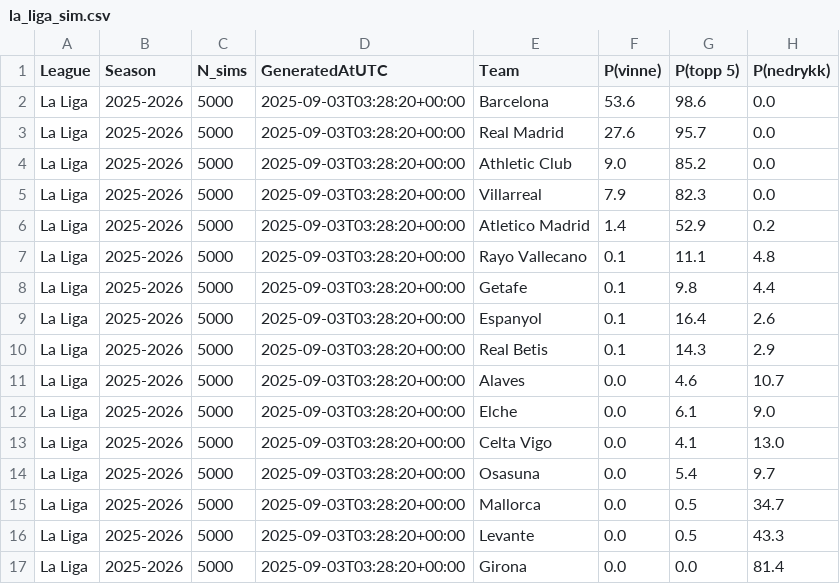
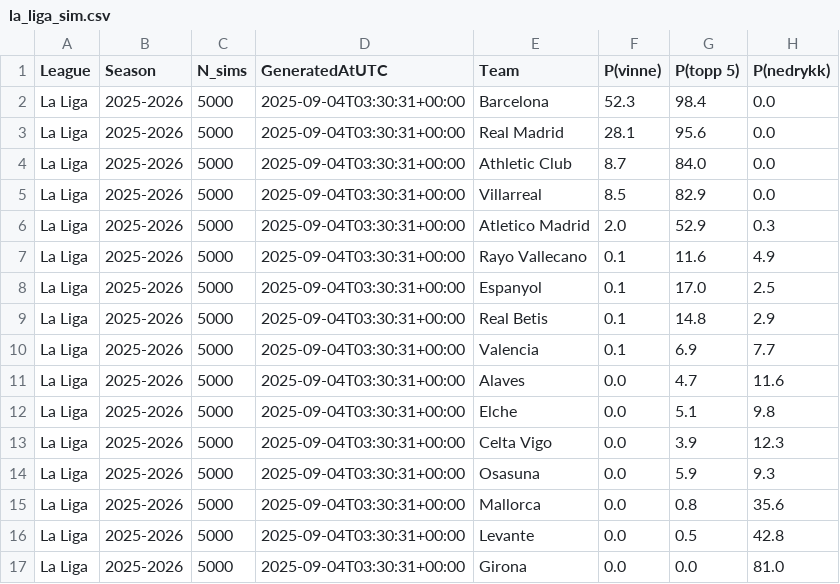
Before and after one commit to SindreUlsaker/Football_prediction, a CSV file: data/processed/simulations/la_liga_sim.csv, drawn as a sheet; only a part is shown; the diff covers the shown part only.

```diff
--- a/data/processed/simulations/la_liga_sim.csv
+++ b/data/processed/simulations/la_liga_sim.csv
@@ -1,17 +1,17 @@
 League,Season,N_sims,GeneratedAtUTC,Team,P(vinne),P(topp 5),P(nedrykk)
-La Liga,2025-2026,5000,2025-09-03T03:28:20+00:00,Barcelona,53.6,98.6,0.0
-La Liga,2025-2026,5000,2025-09-03T03:28:20+00:00,Real Madrid,27.6,95.7,0.0
-La Liga,2025-2026,5000,2025-09-03T03:28:20+00:00,Athletic Club,9.0,85.2,0.0
-La Liga,2025-2026,5000,2025-09-03T03:28:20+00:00,Villarreal,7.9,82.3,0.0
-La Liga,2025-2026,5000,2025-09-03T03:28:20+00:00,Atletico Madrid,1.4,52.9,0.2
-La Liga,2025-2026,5000,2025-09-03T03:28:20+00:00,Rayo Vallecano,0.1,11.1,4.8
-La Liga,2025-2026,5000,2025-09-03T03:28:20+00:00,Getafe,0.1,9.8,4.4
-La Liga,2025-2026,5000,2025-09-03T03:28:20+00:00,Espanyol,0.1,16.4,2.6
-La Liga,2025-2026,5000,2025-09-03T03:28:20+00:00,Real Betis,0.1,14.3,2.9
-La Liga,2025-2026,5000,2025-09-03T03:28:20+00:00,Alaves,0.0,4.6,10.7
-La Liga,2025-2026,5000,2025-09-03T03:28:20+00:00,Elche,0.0,6.1,9.0
-La Liga,2025-2026,5000,2025-09-03T03:28:20+00:00,Celta Vigo,0.0,4.1,13.0
-La Liga,2025-2026,5000,2025-09-03T03:28:20+00:00,Osasuna,0.0,5.4,9.7
-La Liga,2025-2026,5000,2025-09-03T03:28:20+00:00,Mallorca,0.0,0.5,34.7
-La Liga,2025-2026,5000,2025-09-03T03:28:20+00:00,Levante,0.0,0.5,43.3
-La Liga,2025-2026,5000,2025-09-03T03:28:20+00:00,Girona,0.0,0.0,81.4
+La Liga,2025-2026,5000,2025-09-04T03:30:31+00:00,Barcelona,52.3,98.4,0.0
+La Liga,2025-2026,5000,2025-09-04T03:30:31+00:00,Real Madrid,28.1,95.6,0.0
+La Liga,2025-2026,5000,2025-09-04T03:30:31+00:00,Athletic Club,8.7,84.0,0.0
+La Liga,2025-2026,5000,2025-09-04T03:30:31+00:00,Villarreal,8.5,82.9,0.0
+La Liga,2025-2026,5000,2025-09-04T03:30:31+00:00,Atletico Madrid,2.0,52.9,0.3
+La Liga,2025-2026,5000,2025-09-04T03:30:31+00:00,Rayo Vallecano,0.1,11.6,4.9
+La Liga,2025-2026,5000,2025-09-04T03:30:31+00:00,Espanyol,0.1,17.0,2.5
+La Liga,2025-2026,5000,2025-09-04T03:30:31+00:00,Real Betis,0.1,14.8,2.9
+La Liga,2025-2026,5000,2025-09-04T03:30:31+00:00,Valencia,0.1,6.9,7.7
+La Liga,2025-2026,5000,2025-09-04T03:30:31+00:00,Alaves,0.0,4.7,11.6
+La Liga,2025-2026,5000,2025-09-04T03:30:31+00:00,Elche,0.0,5.1,9.8
+La Liga,2025-2026,5000,2025-09-04T03:30:31+00:00,Celta Vigo,0.0,3.9,12.3
+La Liga,2025-2026,5000,2025-09-04T03:30:31+00:00,Osasuna,0.0,5.9,9.3
+La Liga,2025-2026,5000,2025-09-04T03:30:31+00:00,Mallorca,0.0,0.8,35.6
+La Liga,2025-2026,5000,2025-09-04T03:30:31+00:00,Levante,0.0,0.5,42.8
+La Liga,2025-2026,5000,2025-09-04T03:30:31+00:00,Girona,0.0,0.0,81.0
```
Also changed, not shown: 15 edited cells elsewhere in this file, data/processed/simulations/bundesliga_sim.csv, data/processed/simulations/ligue_1_sim.csv, 2 other files.
